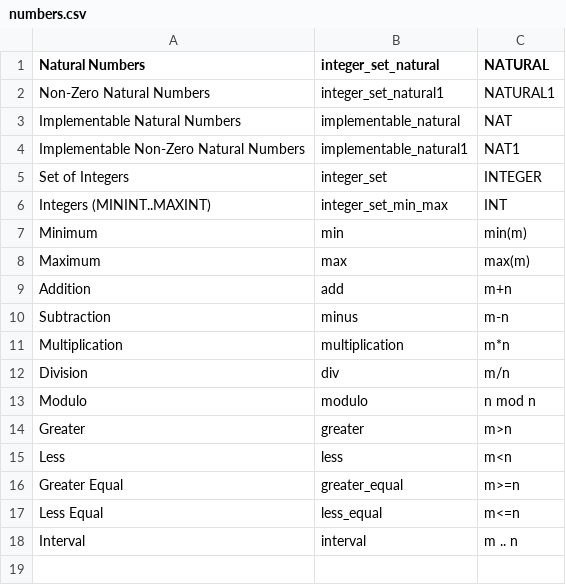
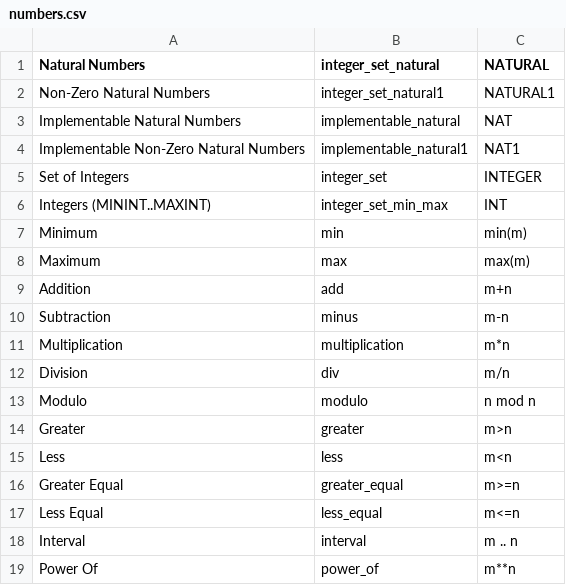
Before and after one commit to Joshua27/BSynthesis, a CSV file: src/main/resources/library/numbers.csv, drawn as a sheet; the diff names each change by its address in the sheet, - before the commit and + after, or states it on an @@ line.

Commit message:
adapt library .csv file for number components

```diff
--- a/src/main/resources/library/numbers.csv
+++ b/src/main/resources/library/numbers.csv
+row 19: Power Of | power_of | m**n
```
